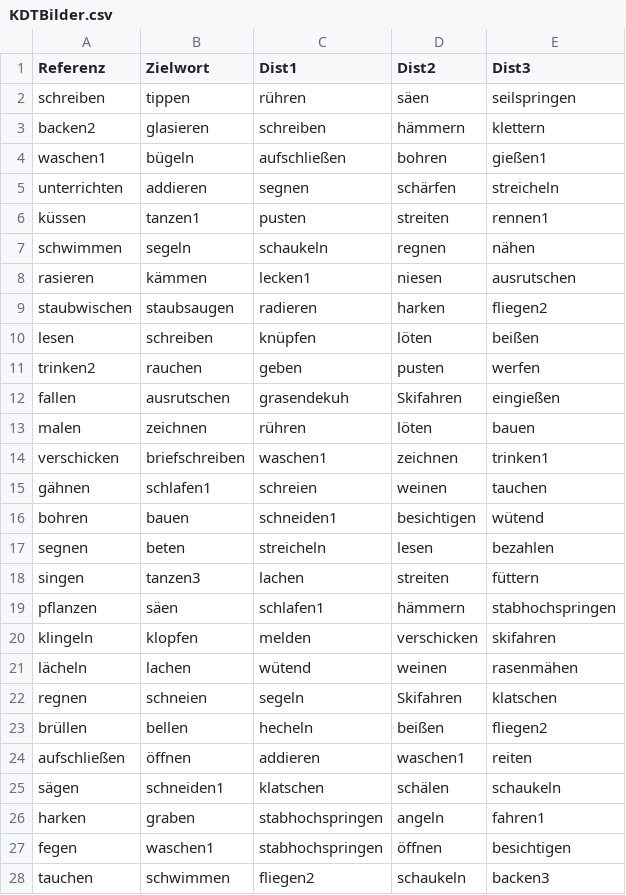
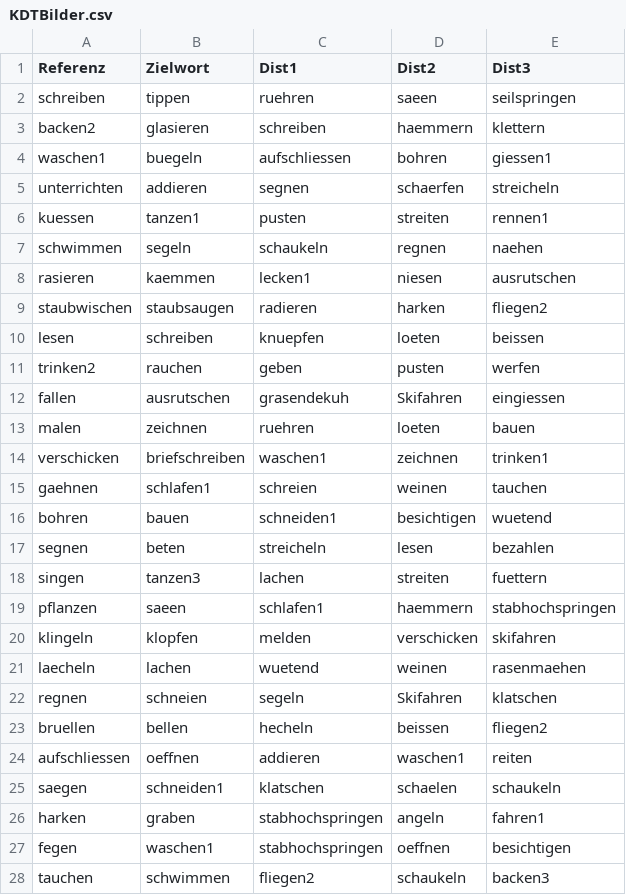
Before and after one commit to paulam97/KissingDancingPCIbex, a CSV file: chunk_includes/KDTBilder.csv, drawn as a sheet; only a part is shown; the diff covers the shown part only.

```diff
--- a/chunk_includes/KDTBilder.csv
+++ b/chunk_includes/KDTBilder.csv
@@ -1,28 +1,28 @@
 Referenz,Zielwort,Dist1,Dist2,Dist3
-schreiben,tippen,rühren,säen,seilspringen
-backen2,glasieren,schreiben,hämmern,klettern
-waschen1,bügeln,aufschließen,bohren,gießen1
-unterrichten,addieren,segnen,schärfen,streicheln
-küssen,tanzen1,pusten,streiten,rennen1
-schwimmen,segeln,schaukeln,regnen,nähen
-rasieren,kämmen,lecken1,niesen,ausrutschen
+schreiben,tippen,ruehren,saeen,seilspringen
+backen2,glasieren,schreiben,haemmern,klettern
+waschen1,buegeln,aufschliessen,bohren,giessen1
+unterrichten,addieren,segnen,schaerfen,streicheln
+kuessen,tanzen1,pusten,streiten,rennen1
+schwimmen,segeln,schaukeln,regnen,naehen
+rasieren,kaemmen,lecken1,niesen,ausrutschen
 staubwischen,staubsaugen,radieren,harken,fliegen2
-lesen,schreiben,knüpfen,löten,beißen
+lesen,schreiben,knuepfen,loeten,beissen
 trinken2,rauchen,geben,pusten,werfen
-fallen,ausrutschen,grasendekuh,Skifahren,eingießen
-malen,zeichnen,rühren,löten,bauen
+fallen,ausrutschen,grasendekuh,Skifahren,eingiessen
+malen,zeichnen,ruehren,loeten,bauen
 verschicken,briefschreiben,waschen1,zeichnen,trinken1
-gähnen,schlafen1,schreien,weinen,tauchen
-bohren,bauen,schneiden1,besichtigen,wütend
+gaehnen,schlafen1,schreien,weinen,tauchen
+bohren,bauen,schneiden1,besichtigen,wuetend
 segnen,beten,streicheln,lesen,bezahlen
-singen,tanzen3,lachen,streiten,füttern
-pflanzen,säen,schlafen1,hämmern,stabhochspringen
+singen,tanzen3,lachen,streiten,fuettern
+pflanzen,saeen,schlafen1,haemmern,stabhochspringen
 klingeln,klopfen,melden,verschicken,skifahren
-lächeln,lachen,wütend,weinen,rasenmähen
+laecheln,lachen,wuetend,weinen,rasenmaehen
 regnen,schneien,segeln,Skifahren,klatschen
-brüllen,bellen,hecheln,beißen,fliegen2
-aufschließen,öffnen,addieren,waschen1,reiten
-sägen,schneiden1,klatschen,schälen,schaukeln
+bruellen,bellen,hecheln,beissen,fliegen2
+aufschliessen,oeffnen,addieren,waschen1,reiten
+saegen,schneiden1,klatschen,schaelen,schaukeln
 harken,graben,stabhochspringen,angeln,fahren1
-fegen,waschen1,stabhochspringen,öffnen,besichtigen
+fegen,waschen1,stabhochspringen,oeffnen,besichtigen
 tauchen,schwimmen,fliegen2,schaukeln,backen3
```
Also changed, not shown: 21 edited cells elsewhere in this file, 31 other files.
